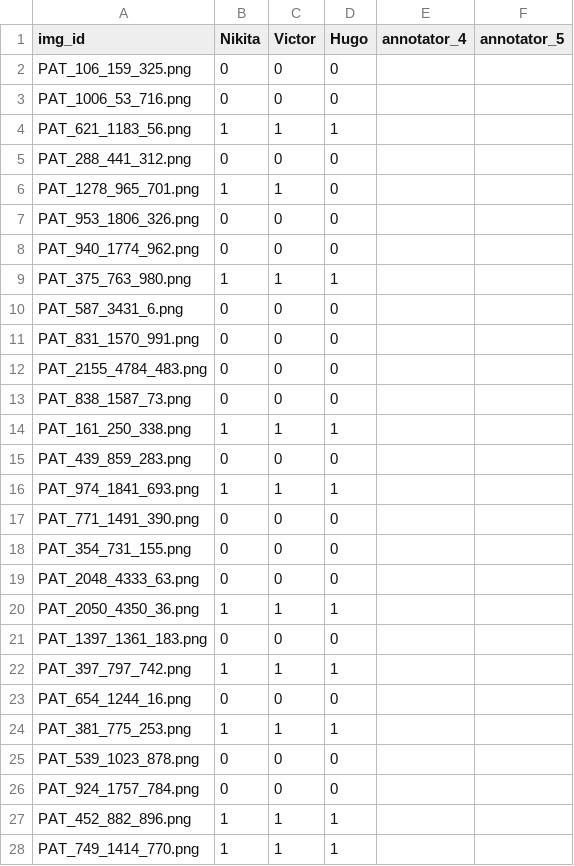
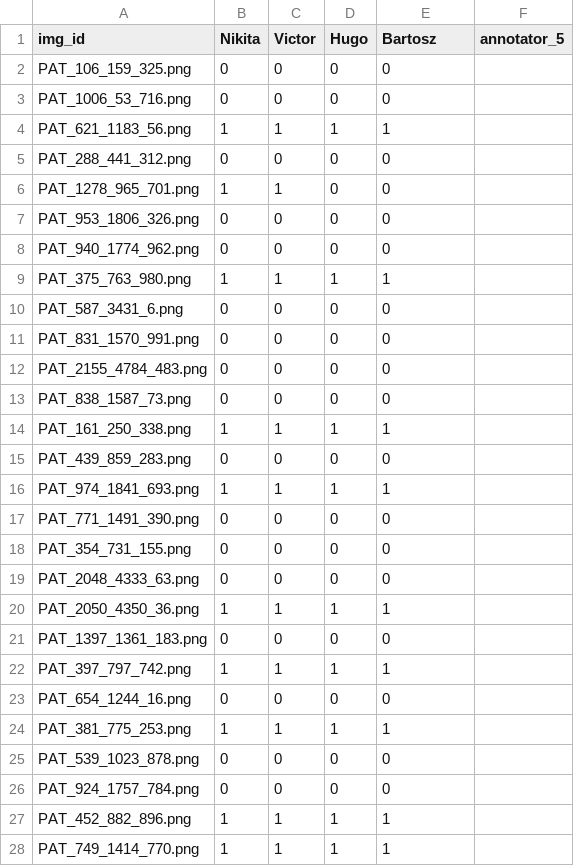
Before and after one commit to nkon-no/2026_PDS_GroupD, a CSV file: results/Penmarks.csv, drawn as a sheet; only a part is shown; the diff covers the shown part only.

```diff
--- a/results/Penmarks.csv
+++ b/results/Penmarks.csv
@@ -1,28 +1,28 @@
-img_id,Nikita,Victor,Hugo,annotator_4,annotator_5
-PAT_106_159_325.png,0,0,0,,
-PAT_1006_53_716.png,0,0,0,,
-PAT_621_1183_56.png,1,1,1,,
-PAT_288_441_312.png,0,0,0,,
-PAT_1278_965_701.png,1,1,0,,
-PAT_953_1806_326.png,0,0,0,,
-PAT_940_1774_962.png,0,0,0,,
-PAT_375_763_980.png,1,1,1,,
-PAT_587_3431_6.png,0,0,0,,
-PAT_831_1570_991.png,0,0,0,,
-PAT_2155_4784_483.png,0,0,0,,
-PAT_838_1587_73.png,0,0,0,,
-PAT_161_250_338.png,1,1,1,,
-PAT_439_859_283.png,0,0,0,,
-PAT_974_1841_693.png,1,1,1,,
-PAT_771_1491_390.png,0,0,0,,
-PAT_354_731_155.png,0,0,0,,
-PAT_2048_4333_63.png,0,0,0,,
-PAT_2050_4350_36.png,1,1,1,,
-PAT_1397_1361_183.png,0,0,0,,
-PAT_397_797_742.png,1,1,1,,
-PAT_654_1244_16.png,0,0,0,,
-PAT_381_775_253.png,1,1,1,,
-PAT_539_1023_878.png,0,0,0,,
-PAT_924_1757_784.png,0,0,0,,
-PAT_452_882_896.png,1,1,1,,
-PAT_749_1414_770.png,1,1,1,,
+img_id,Nikita,Victor,Hugo,Bartosz,annotator_5
+PAT_106_159_325.png,0,0,0,0,
+PAT_1006_53_716.png,0,0,0,0,
+PAT_621_1183_56.png,1,1,1,1,
+PAT_288_441_312.png,0,0,0,0,
+PAT_1278_965_701.png,1,1,0,0,
+PAT_953_1806_326.png,0,0,0,0,
+PAT_940_1774_962.png,0,0,0,0,
+PAT_375_763_980.png,1,1,1,1,
+PAT_587_3431_6.png,0,0,0,0,
+PAT_831_1570_991.png,0,0,0,0,
+PAT_2155_4784_483.png,0,0,0,0,
+PAT_838_1587_73.png,0,0,0,0,
+PAT_161_250_338.png,1,1,1,1,
+PAT_439_859_283.png,0,0,0,0,
+PAT_974_1841_693.png,1,1,1,1,
+PAT_771_1491_390.png,0,0,0,0,
+PAT_354_731_155.png,0,0,0,0,
+PAT_2048_4333_63.png,0,0,0,0,
+PAT_2050_4350_36.png,1,1,1,1,
+PAT_1397_1361_183.png,0,0,0,0,
+PAT_397_797_742.png,1,1,1,1,
+PAT_654_1244_16.png,0,0,0,0,
+PAT_381_775_253.png,1,1,1,1,
+PAT_539_1023_878.png,0,0,0,0,
+PAT_924_1757_784.png,0,0,0,0,
+PAT_452_882_896.png,1,1,1,1,
+PAT_749_1414_770.png,1,1,1,1,
```
Also changed, not shown: 90 edited cells elsewhere in this file, results/Hair_amount.csv.
